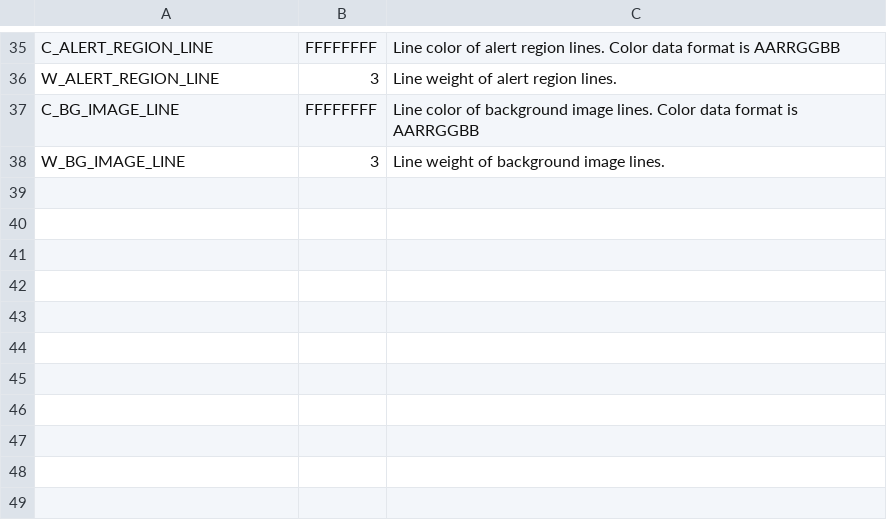
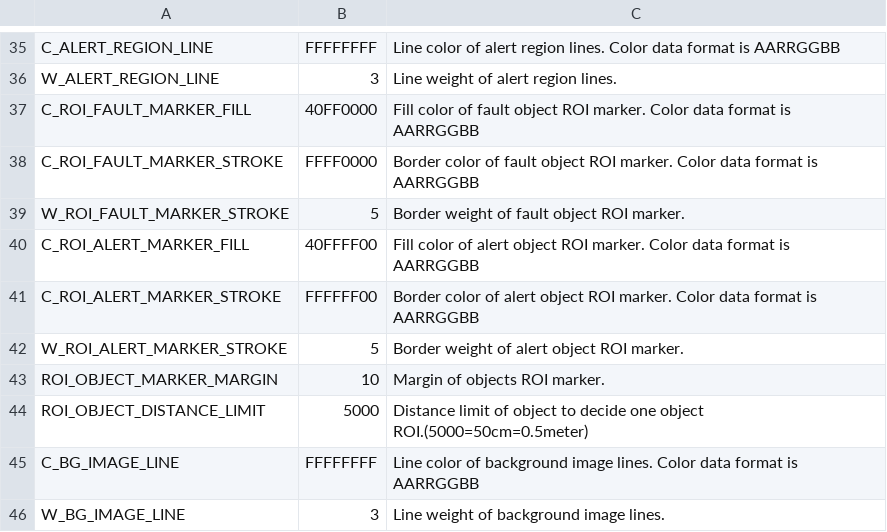
Before and after one commit to leesy24/AntiCollision_2D, a CSV file: data/const.csv, drawn as a sheet; only a part is shown, gaps mark what is left out; the diff names each change by its address in the sheet, - before the commit and + after, or states it on an @@ line.

Commit message:
Support constant variables of ROI_Data class to use const file.

```diff
--- a/data/const.csv
+++ b/data/const.csv
+row 37: C_ROI_FAULT_MARKER_FILL | 40FF0000 | Fill color of fault object ROI marker. Color data format is AARRGGBB
+row 38: C_ROI_FAULT_MARKER_STROKE | FFFF0000 | Border color of fault object ROI marker. Color data format is AARRGGBB
+row 39: W_ROI_FAULT_MARKER_STROKE | 5 | Border weight of fault object ROI marker.
+row 40: C_ROI_ALERT_MARKER_FILL | 40FFFF00 | Fill color of alert object ROI marker. Color data format is AARRGGBB
+row 41: C_ROI_ALERT_MARKER_STROKE | FFFFFF00 | Border color of alert object ROI marker. Color data format is AARRGGBB
+row 42: W_ROI_ALERT_MARKER_STROKE | 5 | Border weight of alert object ROI marker.
+row 43: ROI_OBJECT_MARKER_MARGIN | 10 | Margin of objects ROI marker.
+row 44: ROI_OBJECT_DISTANCE_LIMIT | 5000 | Distance limit of object to decide one object ROI.(5000=50cm=0.5meter)
```
Also changed, not shown: data/const_BG_black.csv, data/const_BG_white.csv, 3 other files.
